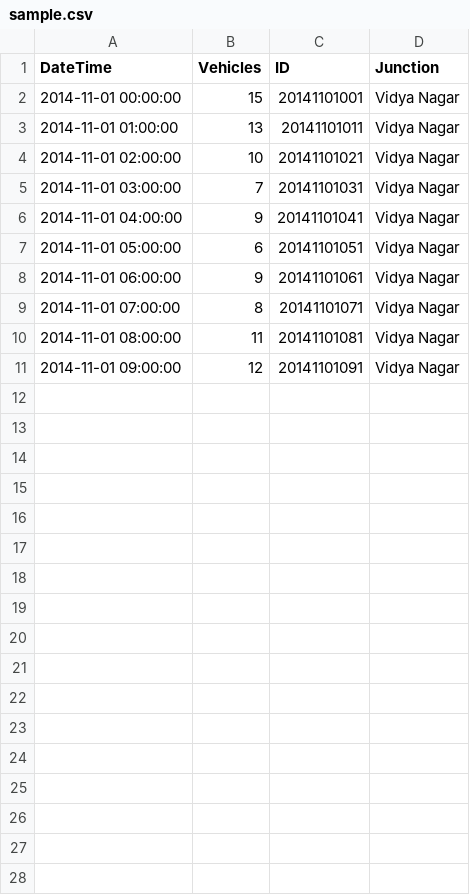
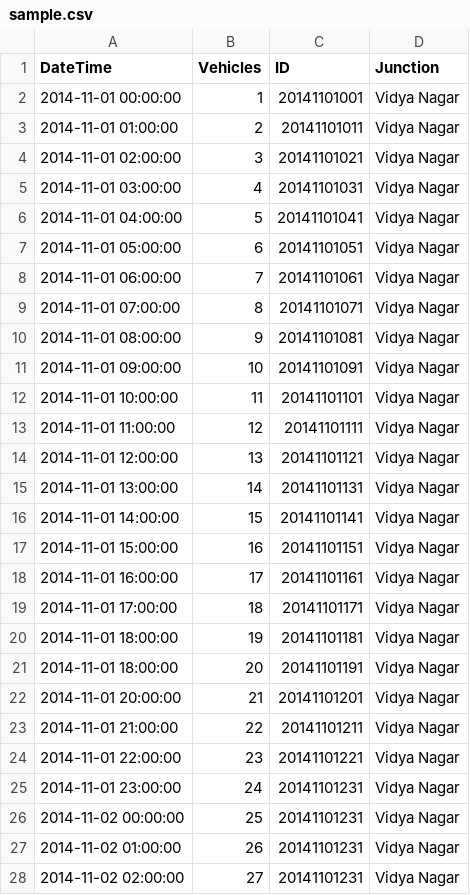
Before and after one commit to sgtPepper109/2023_MIT_PROJECT, a CSV file: sample.csv, drawn as a sheet; only a part is shown; the diff covers the shown part only; the diff names each change by its address in the sheet, - before the commit and + after, or states it on an @@ line.

```diff
--- a/sample.csv
+++ b/sample.csv
-B2 (Vehicles): 15
+B2 (Vehicles): 1
-B3 (Vehicles): 13
+B3 (Vehicles): 2
-B4 (Vehicles): 10
+B4 (Vehicles): 3
-B5 (Vehicles): 7
+B5 (Vehicles): 4
-B6 (Vehicles): 9
+B6 (Vehicles): 5
-B8 (Vehicles): 9
+B8 (Vehicles): 7
-B10 (Vehicles): 11
+B10 (Vehicles): 9
-B11 (Vehicles): 12
+B11 (Vehicles): 10
+row 12: 2014-11-01 10:00:00 | 11 | 20141101101 | Vidya Nagar
+row 13: 2014-11-01 11:00:00 | 12 | 20141101111 | Vidya Nagar
+row 14: 2014-11-01 12:00:00 | 13 | 20141101121 | Vidya Nagar
+row 15: 2014-11-01 13:00:00 | 14 | 20141101131 | Vidya Nagar
+row 16: 2014-11-01 14:00:00 | 15 | 20141101141 | Vidya Nagar
+row 17: 2014-11-01 15:00:00 | 16 | 20141101151 | Vidya Nagar
+row 18: 2014-11-01 16:00:00 | 17 | 20141101161 | Vidya Nagar
+row 19: 2014-11-01 17:00:00 | 18 | 20141101171 | Vidya Nagar
+row 20: 2014-11-01 18:00:00 | 19 | 20141101181 | Vidya Nagar
+row 21: 2014-11-01 18:00:00 | 20 | 20141101191 | Vidya Nagar
+row 22: 2014-11-01 20:00:00 | 21 | 20141101201 | Vidya Nagar
+row 23: 2014-11-01 21:00:00 | 22 | 20141101211 | Vidya Nagar
+row 24: 2014-11-01 22:00:00 | 23 | 20141101221 | Vidya Nagar
+row 25: 2014-11-01 23:00:00 | 24 | 20141101231 | Vidya Nagar
+row 26: 2014-11-02 00:00:00 | 25 | 20141101231 | Vidya Nagar
+row 27: 2014-11-02 01:00:00 | 26 | 20141101231 | Vidya Nagar
+row 28: 2014-11-02 02:00:00 | 27 | 20141101231 | Vidya Nagar
```
Also changed, not shown: 3 added rows elsewhere in this file, 13 other files.
